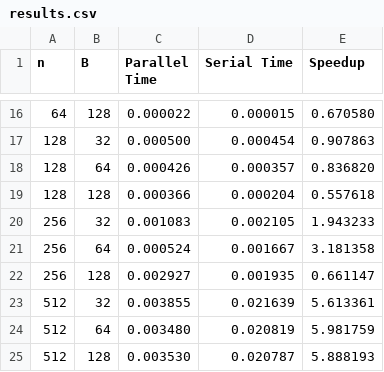
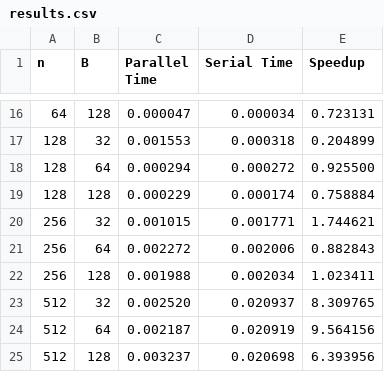
Before and after one commit to rgavigan/cs4402, a CSV file: assign1/results.csv, drawn as a sheet; only a part is shown, gaps mark what is left out; the diff covers the shown part only.

```diff
--- a/assign1/results.csv
+++ b/assign1/results.csv
@@ -16,10 +16,10 @@ n,B,Parallel Time,Serial Time,Speedup
-64,128,0.000022,0.000015,0.670580
-128,32,0.000500,0.000454,0.907863
-128,64,0.000426,0.000357,0.836820
-128,128,0.000366,0.000204,0.557618
-256,32,0.001083,0.002105,1.943233
-256,64,0.000524,0.001667,3.181358
-256,128,0.002927,0.001935,0.661147
-512,32,0.003855,0.021639,5.613361
-512,64,0.003480,0.020819,5.981759
-512,128,0.003530,0.020787,5.888193
+64,128,0.000047,0.000034,0.723131
+128,32,0.001553,0.000318,0.204899
+128,64,0.000294,0.000272,0.925500
+128,128,0.000229,0.000174,0.758884
+256,32,0.001015,0.001771,1.744621
+256,64,0.002272,0.002006,0.882843
+256,128,0.001988,0.002034,1.023411
+512,32,0.002520,0.020937,8.309765
+512,64,0.002187,0.020919,9.564156
+512,128,0.003237,0.020698,6.393956
```
Also changed, not shown: 52 edited cells elsewhere in this file, assign1/resultsClosest.csv, 5 other files.
